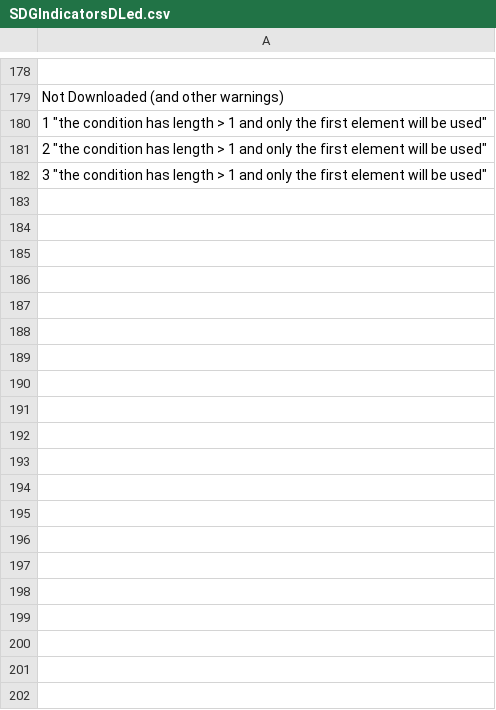
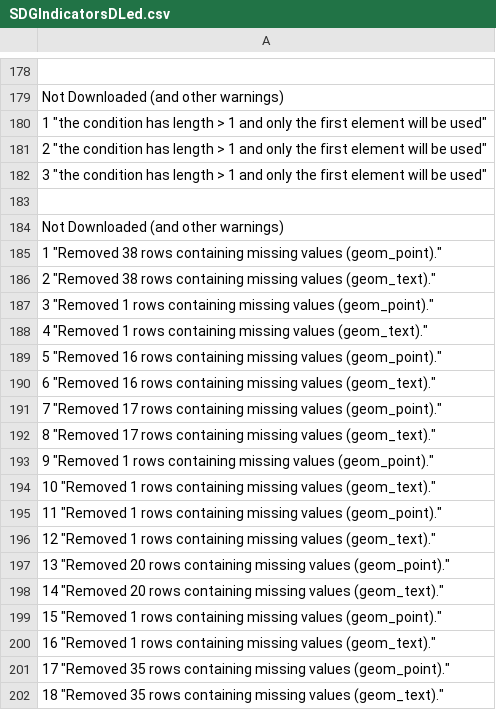
Before and after one commit to EliLazarus/EFCLUM, a CSV file: GFN_Data_Visualization/ScatterVisuals/SDGIndicatorsDLed.csv, drawn as a sheet; only a part is shown, gaps mark what is left out; the diff covers the shown part only.

```diff
--- a/GFN_Data_Visualization/ScatterVisuals/SDGIndicatorsDLed.csv
+++ b/GFN_Data_Visualization/ScatterVisuals/SDGIndicatorsDLed.csv
@@ -182 +182,21 @@
 "3" "the condition has length > 1 and only the first element will be used"
+
+ Not Downloaded (and other warnings)
+"1" "Removed 38 rows containing missing values (geom_point)."
+"2" "Removed 38 rows containing missing values (geom_text)."
+"3" "Removed 1 rows containing missing values (geom_point)."
+"4" "Removed 1 rows containing missing values (geom_text)."
+"5" "Removed 16 rows containing missing values (geom_point)."
+"6" "Removed 16 rows containing missing values (geom_text)."
+"7" "Removed 17 rows containing missing values (geom_point)."
+"8" "Removed 17 rows containing missing values (geom_text)."
+"9" "Removed 1 rows containing missing values (geom_point)."
+"10" "Removed 1 rows containing missing values (geom_text)."
+"11" "Removed 1 rows containing missing values (geom_point)."
+"12" "Removed 1 rows containing missing values (geom_text)."
+"13" "Removed 20 rows containing missing values (geom_point)."
+"14" "Removed 20 rows containing missing values (geom_text)."
+"15" "Removed 1 rows containing missing values (geom_point)."
+"16" "Removed 1 rows containing missing values (geom_text)."
+"17" "Removed 35 rows containing missing values (geom_point)."
+"18" "Removed 35 rows containing missing values (geom_text)."
```
Also changed, not shown: 67 added rows elsewhere in this file, GFN_Data_Visualization/ScatterVisuals/2017_GTAPCLUM_WB.csv, GFN_Data_Visualization/ScatterVisuals/IndicesDataWB.csv, 38 other files.
